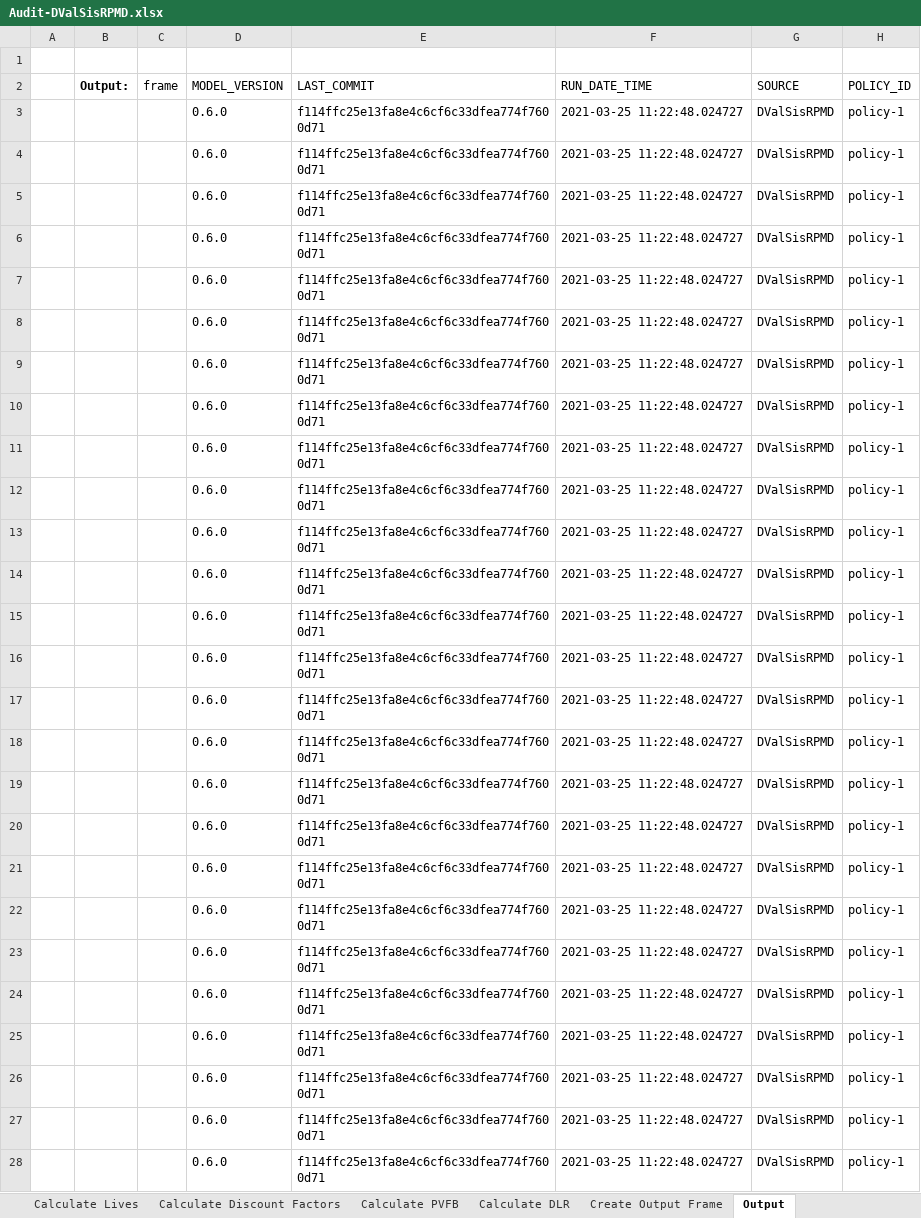
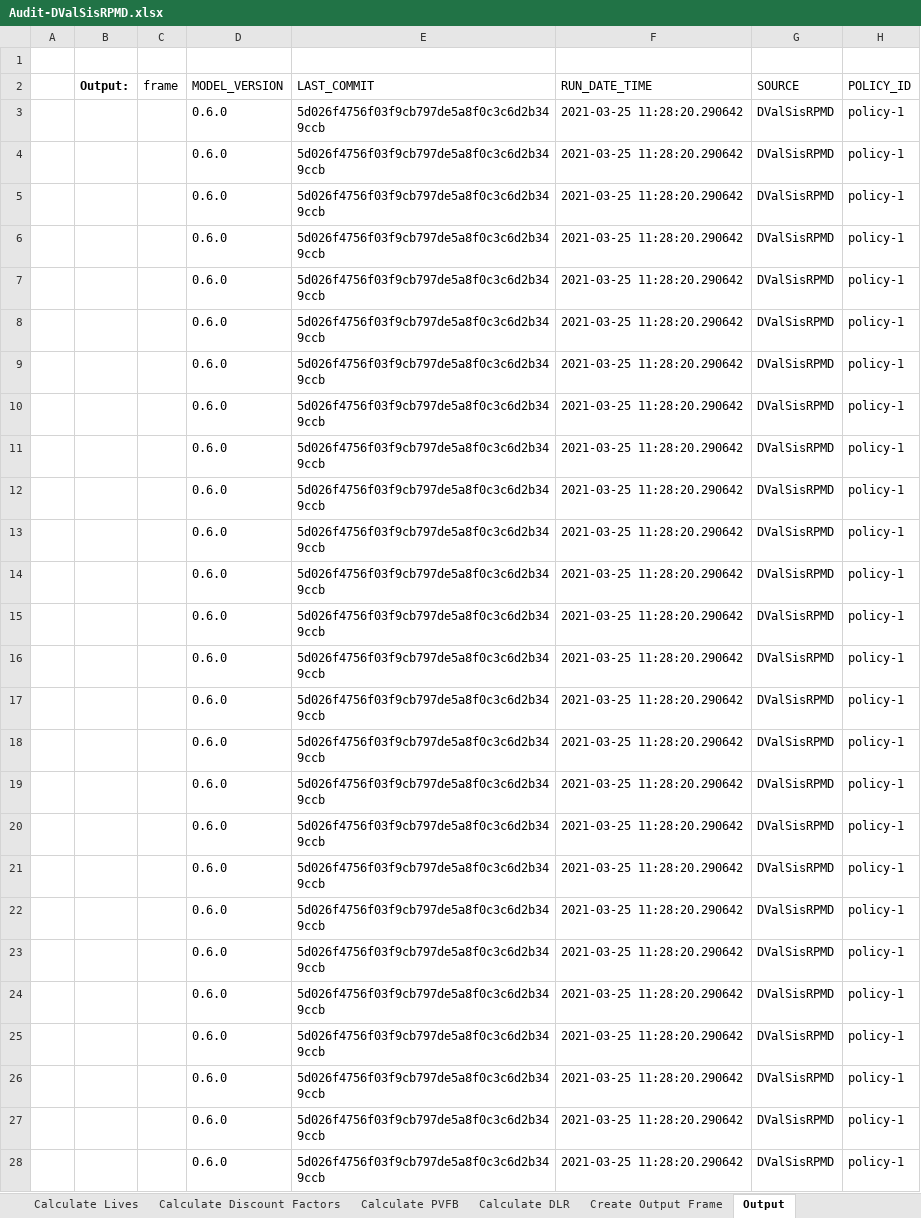
Before and after one commit to footings/footings-idi-model, an Excel workbook: dev/_downloads/15fd23e9a35c13374e0cb19ba4173d5b/Audit-DValSisRPMD.xlsx, sheet Output, drawn as a sheet; only a part is shown; values as stored, in another font and other column widths than the file's, no borders; the diff covers the shown part only; the diff names each change by its address in the sheet, - before the commit and + after, or states it on an @@ line.

```diff
--- a/dev/_downloads/15fd23e9a35c13374e0cb19ba4173d5b/Audit-DValSisRPMD.xlsx (sheet Output)
+++ b/dev/_downloads/15fd23e9a35c13374e0cb19ba4173d5b/Audit-DValSisRPMD.xlsx (sheet Output)
-E3:E28 (LAST_COMMIT): f114ffc25e13fa8e4c6cf6c33dfea774f7600d71
+E3:E28 (LAST_COMMIT): 5d026f4756f03f9cb797de5a8f0c3c6d2b349ccb
-F3:F28 (RUN_DATE_TIME): 2021-03-25 11:22:48.024727
+F3:F28 (RUN_DATE_TIME): 2021-03-25 11:28:20.290642
```
Also changed, not shown: 310 edited cells elsewhere in this sheet, sheet Create Output Frame, dev/_downloads/4533fb308d0fcfbc1bff47af57b392c4/Audit-AValColaRPMD.xlsx, dev/_downloads/6bddd9c6c48a2285337b5866c497b513/Audit-DValBasePMD.xlsx, 41 other files.
